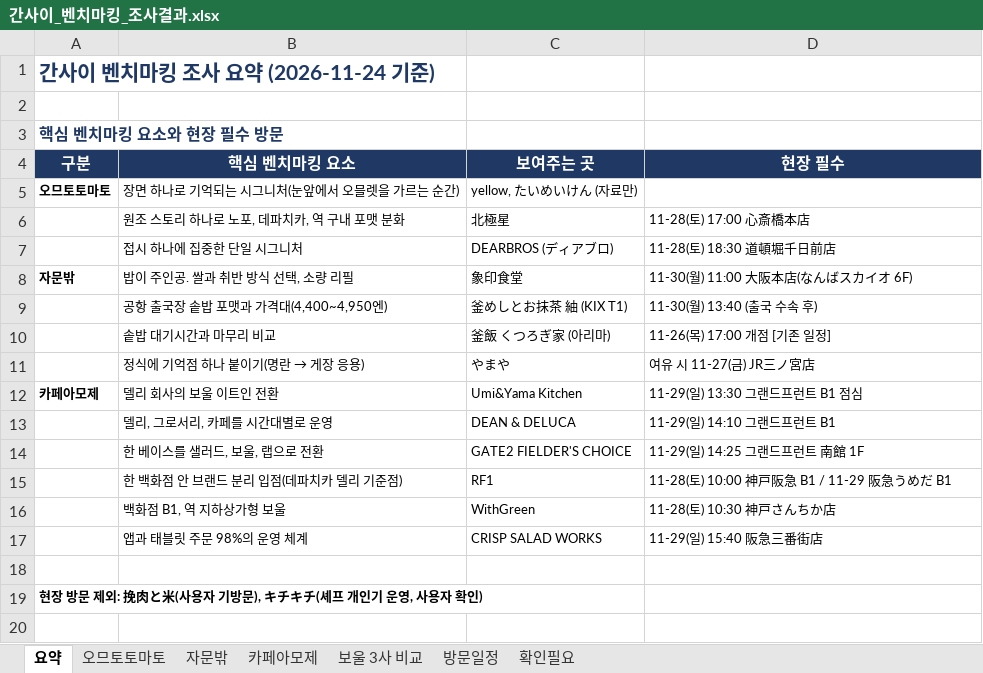
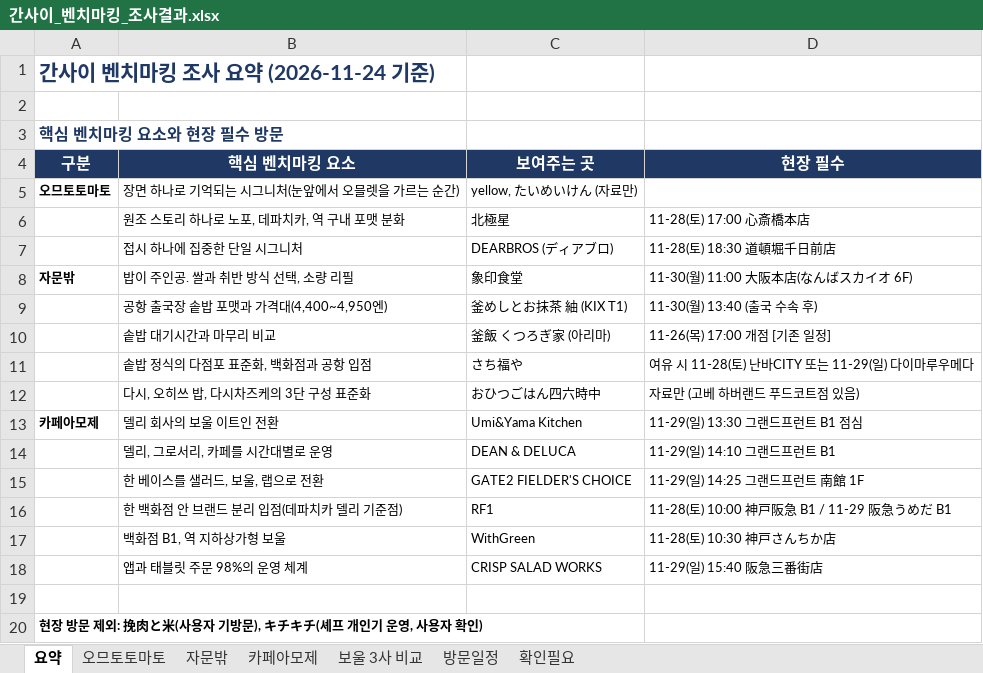
Before and after one commit to grandnim-wq/Claude, an Excel workbook: benchmark/간사이_벤치마킹_조사결과.xlsx, sheet 요약, drawn as a sheet; values as stored, in another font and other column widths than the file's, no borders; removed rows and columns are numbered as before the commit, all else as after; the diff names each change by its address in the sheet, - before the commit and + after, or states it on an @@ line.

```diff
--- a/benchmark/간사이_벤치마킹_조사결과.xlsx (sheet 요약)
+++ b/benchmark/간사이_벤치마킹_조사결과.xlsx (sheet 요약)
-row 11:  | 정식에 기억점 하나 붙이기(명란 → 게장 응용) | やまや | 여유 시 11-27(금) JR三ノ宮店
+row 11:  | 솥밥 정식의 다점포 표준화, 백화점과 공항 입점 | さち福や | 여유 시 11-28(토) 난바CITY 또는 11-29(일) 다이마루우메다
+row 12:  | 다시, 오히쓰 밥, 다시차즈케의 3단 구성 표준화 | おひつごはん四六時中 | 자료만 (고베 하버랜드 푸드코트점 있음)
```
Also changed, not shown: sheet 카페아모제, sheet 자문밖, sheet 오므토토마토, sheet 확인필요, sheet 방문일정.
